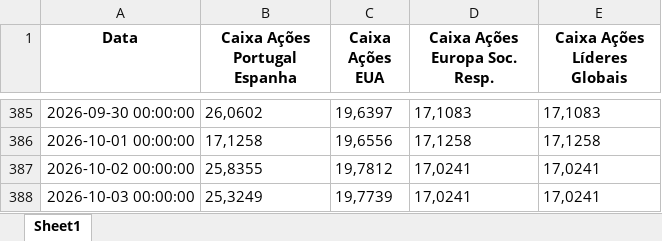
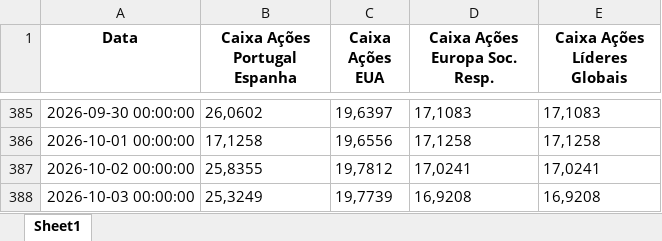
Before and after one commit to cristinamartins03/cotacoes-cgd-automatico, an Excel workbook: cotacoes_fundos_cgd.xlsx, sheet Sheet1, drawn as a sheet; only a part is shown, gaps mark what is left out; values as stored, in another font and other column widths than the file's, no borders; the diff names each change by its address in the sheet, - before the commit and + after, or states it on an @@ line.

```diff
--- a/cotacoes_fundos_cgd.xlsx (sheet Sheet1)
+++ b/cotacoes_fundos_cgd.xlsx (sheet Sheet1)
-D388 (Caixa Ações Europa Soc. Resp.): 17,0241
+D388 (Caixa Ações Europa Soc. Resp.): 16,9208
-E388 (Caixa Ações Líderes Globais): 17,0241
+E388 (Caixa Ações Líderes Globais): 16,9208
```
